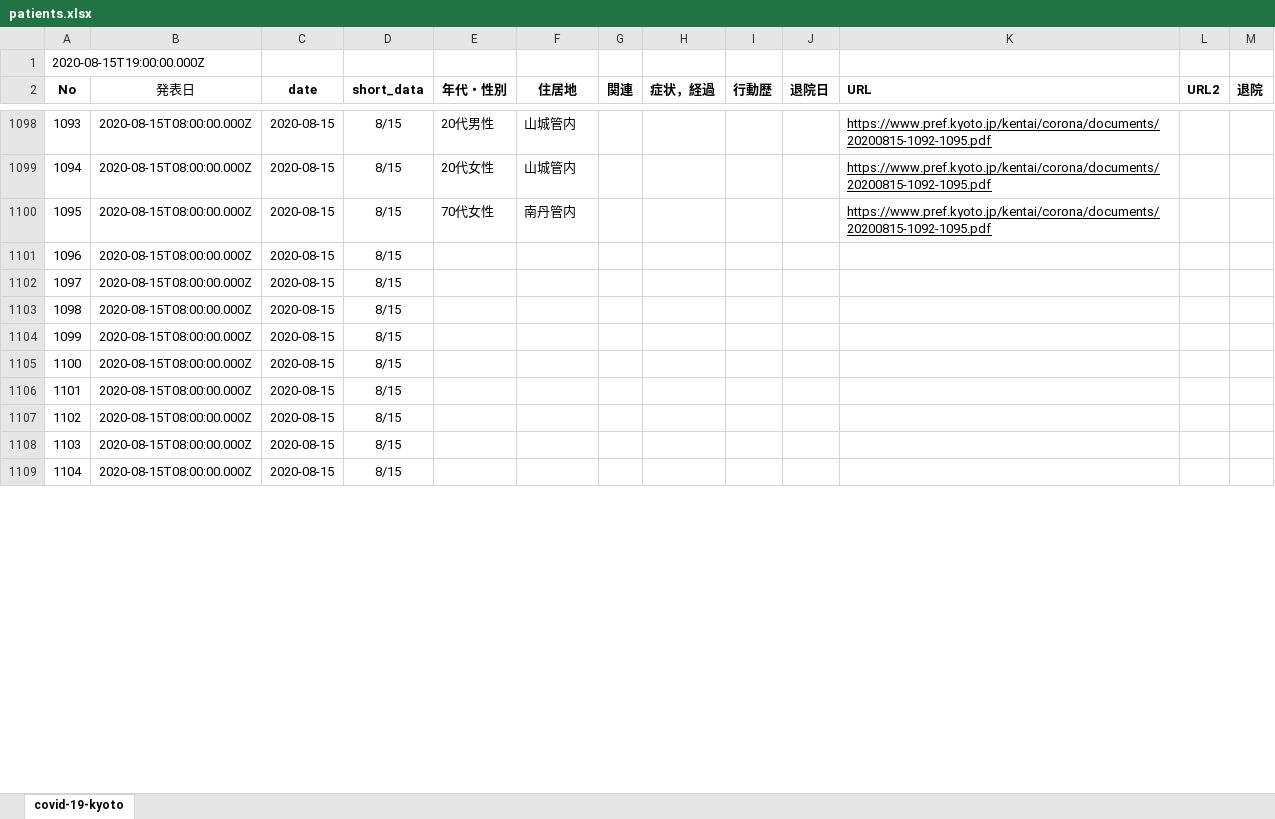
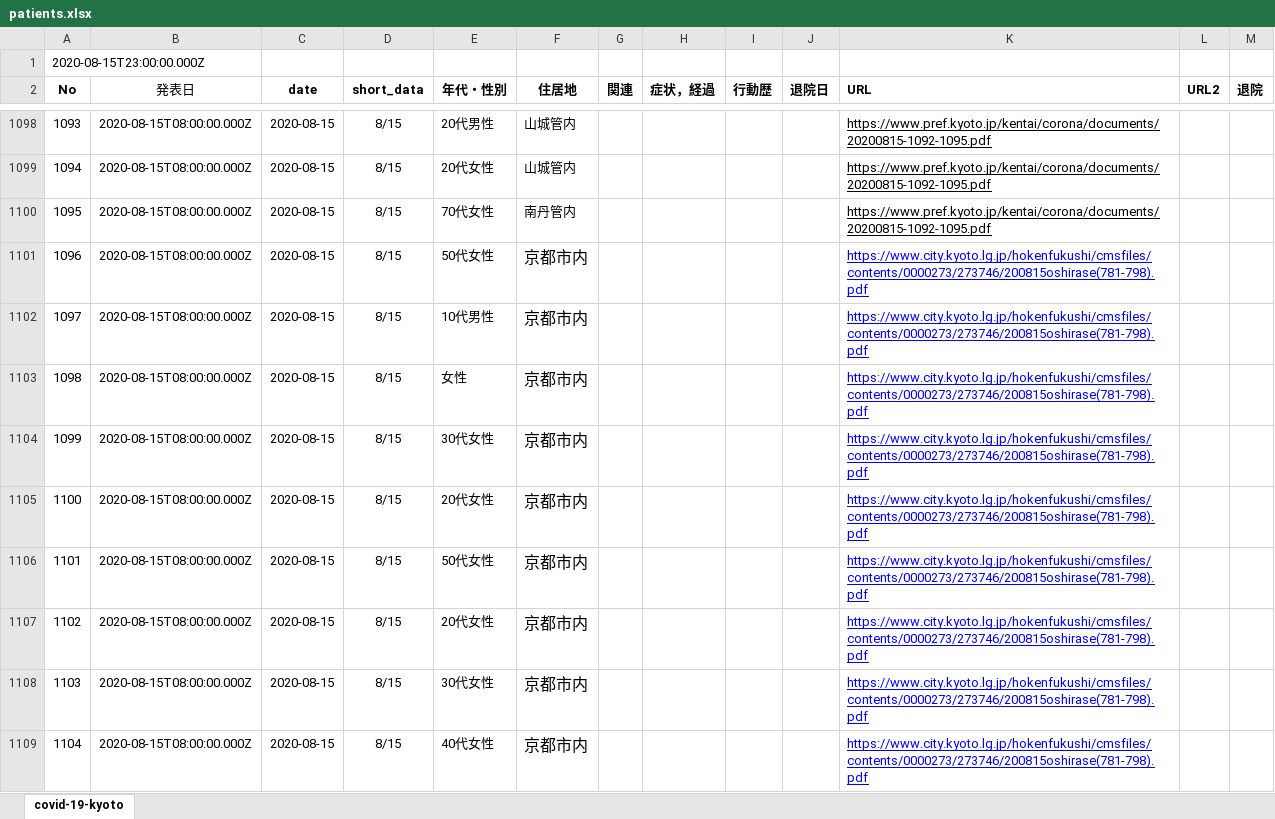
Before and after one commit to stop-covid19-kyoto/covid19kyoto-scraping, an Excel workbook: patients.xlsx, sheet covid-19-kyoto, drawn as a sheet; only a part is shown, gaps mark what is left out; values as stored, in another font and other column widths than the file's, no borders; charts and pictures not drawn; the diff covers the shown part only; the diff names each change by its address in the sheet, - before the commit and + after, or states it on an @@ line.

```diff
--- a/patients.xlsx (sheet covid-19-kyoto)
+++ b/patients.xlsx (sheet covid-19-kyoto)
-A1 (No): 2020-08-15T19:00:00.000Z
+A1 (No): 2020-08-15T23:00:00.000Z
-E1101 (年代・性別): (empty)
+E1101 (年代・性別): 50代女性
-F1101:F1109 (住居地): (empty)
+F1101:F1109 (住居地): 京都市内
-K1101:K1109 (URL): (empty)
+K1101:K1109 (URL): https://www.city.kyoto.lg.jp/hokenfukushi/cmsfiles/contents/0000273/273746/200815oshirase(781-798).pdf
-E1102 (年代・性別): (empty)
+E1102 (年代・性別): 10代男性
-E1103 (年代・性別): (empty)
+E1103 (年代・性別): 女性
-E1104 (年代・性別): (empty)
+E1104 (年代・性別): 30代女性
-E1105 (年代・性別): (empty)
+E1105 (年代・性別): 20代女性
-E1106 (年代・性別): (empty)
+E1106 (年代・性別): 50代女性
-E1107 (年代・性別): (empty)
+E1107 (年代・性別): 20代女性
-E1108 (年代・性別): (empty)
+E1108 (年代・性別): 30代女性
-E1109 (年代・性別): (empty)
+E1109 (年代・性別): 40代女性
```
Also changed, not shown: 27 edited cells elsewhere in this sheet, 3 other files.
